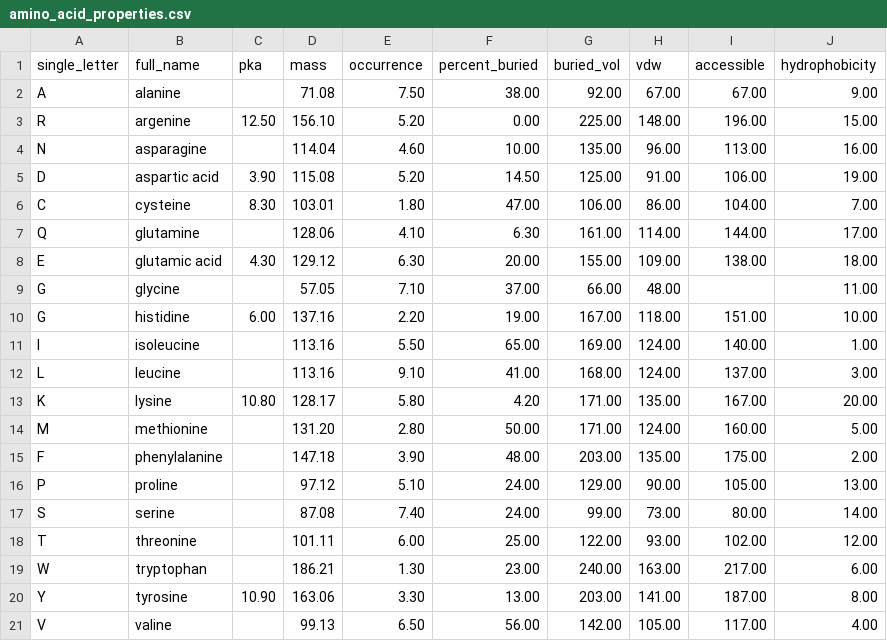
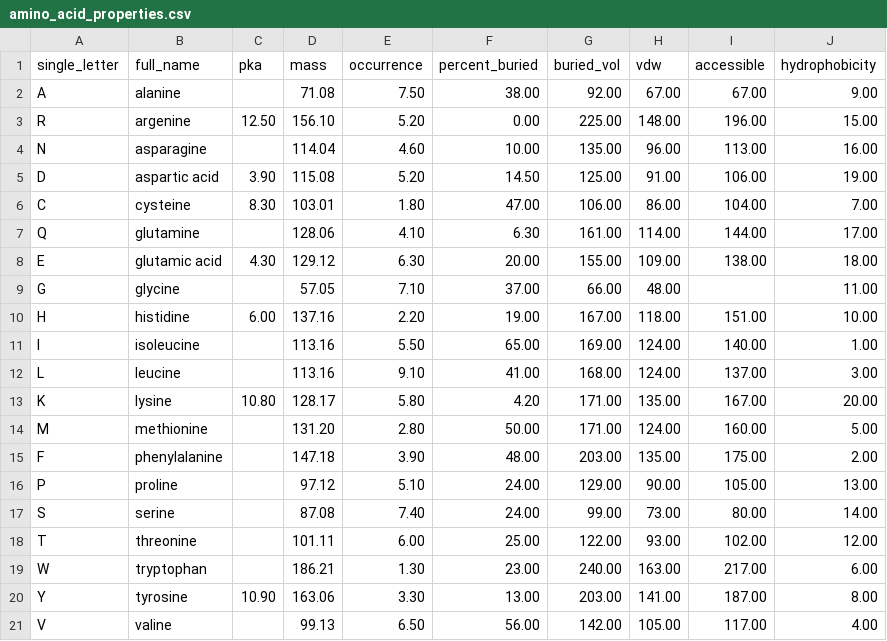
Before and after one commit to ethho/epi-model-reu, a CSV file: data/amino_acid_properties.csv, drawn as a sheet.

Commit message:
Fix single letter abbreviation typo

```diff
--- a/data/amino_acid_properties.csv
+++ b/data/amino_acid_properties.csv
@@ -9,3 +9,3 @@ E,glutamic acid,4.30,129.12,6.30,20.00,155.00,109.00,138.00,18.00
 G,glycine,,57.05,7.10,37.00,66.00,48.00,,11.00
-G,histidine,6.00,137.16,2.20,19.00,167.00,118.00,151.00,10.00
+H,histidine,6.00,137.16,2.20,19.00,167.00,118.00,151.00,10.00
 I,isoleucine,,113.16,5.50,65.00,169.00,124.00,140.00,1.00
```
